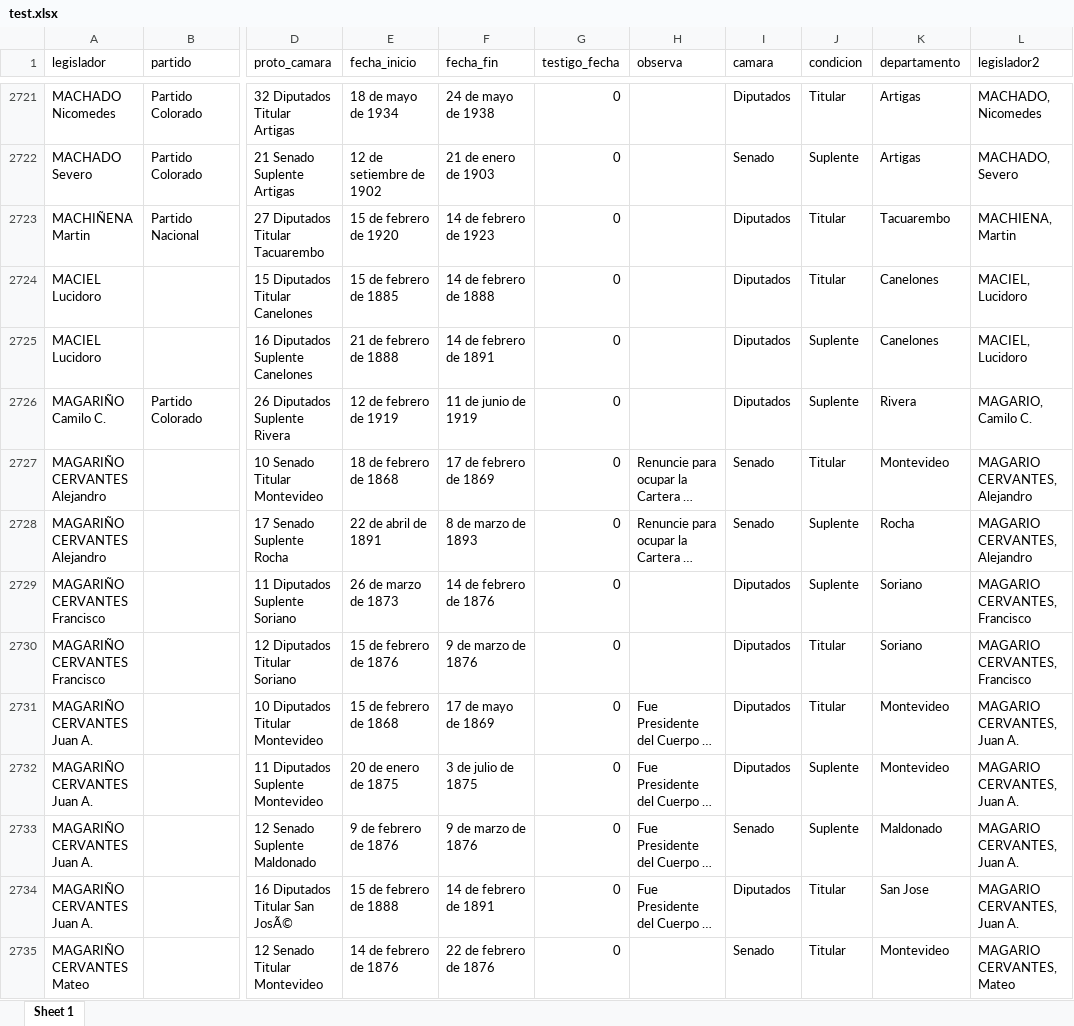
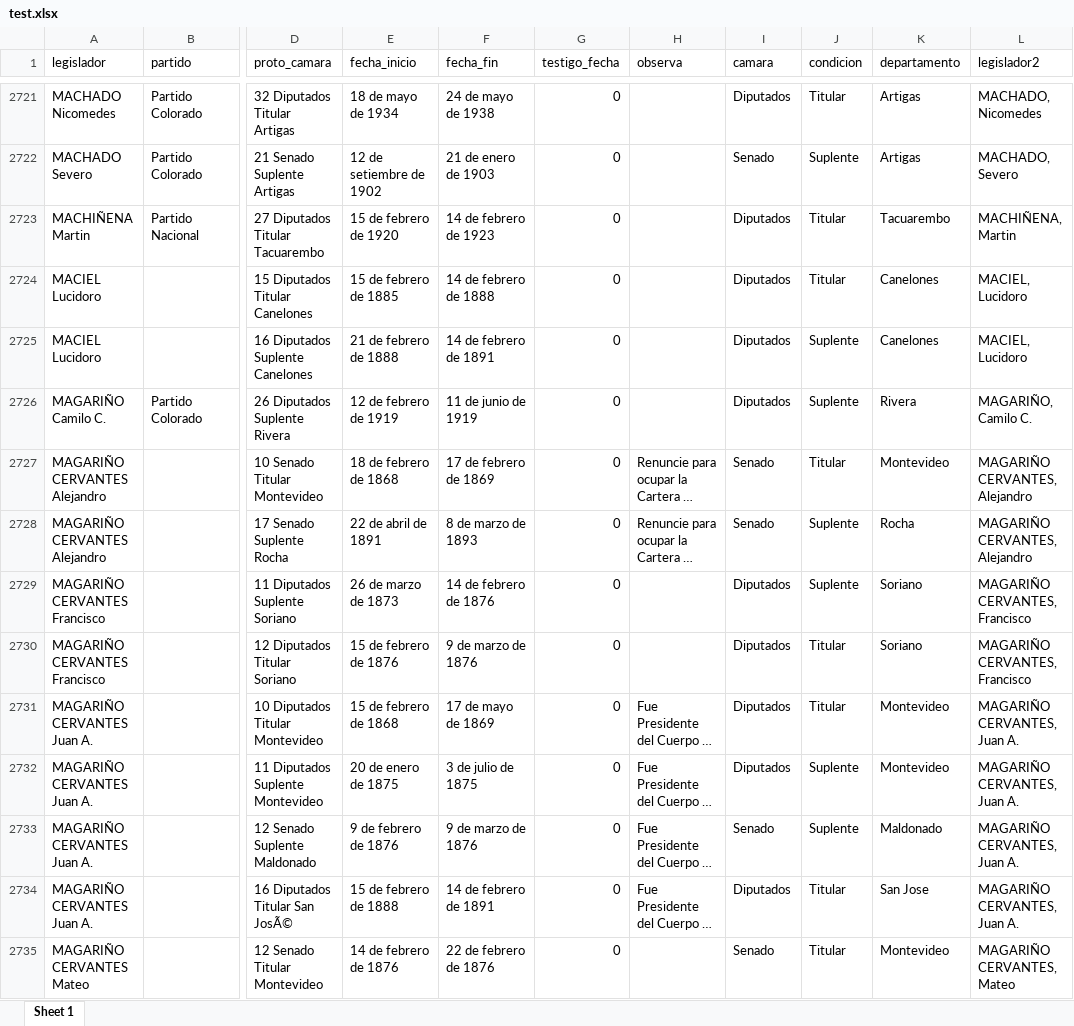
Before and after one commit to Nicolas-Schmidt/puy, an Excel workbook: test.xlsx, sheet Sheet 1, drawn as a sheet; only a part is shown, gaps mark what is left out; long unchanged cells end in …; values as stored, in another font and other column widths than the file's, no borders; the diff covers the shown part only; the diff names each change by its address in the sheet, - before the commit and + after, or states it on an @@ line.

```diff
--- a/test.xlsx (sheet Sheet 1)
+++ b/test.xlsx (sheet Sheet 1)
-L2723 (legislador2): MACHIENA, Martin
+L2723 (legislador2): MACHIÑENA, Martin
-L2726 (legislador2): MAGARIO, Camilo C.
+L2726 (legislador2): MAGARIÑO, Camilo C.
-L2727:L2728 (legislador2): MAGARIO CERVANTES, Alejandro
+L2727:L2728 (legislador2): MAGARIÑO CERVANTES, Alejandro
-L2729:L2730 (legislador2): MAGARIO CERVANTES, Francisco
+L2729:L2730 (legislador2): MAGARIÑO CERVANTES, Francisco
-L2731:L2734 (legislador2): MAGARIO CERVANTES, Juan A.
+L2731:L2734 (legislador2): MAGARIÑO CERVANTES, Juan A.
-L2735 (legislador2): MAGARIO CERVANTES, Mateo
+L2735 (legislador2): MAGARIÑO CERVANTES, Mateo
```
Also changed, not shown: 139 edited cells elsewhere in this sheet, data-raw/bases_raw/parlamentarios2005_2020.xlsx, 2 other files.
